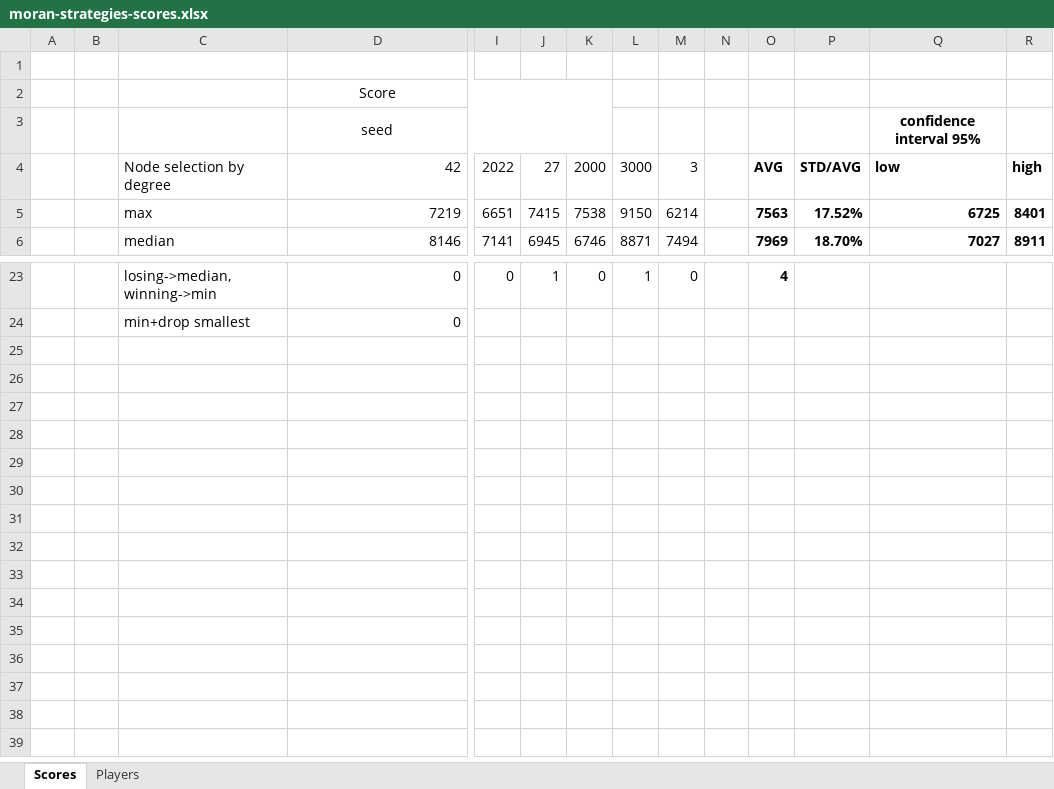
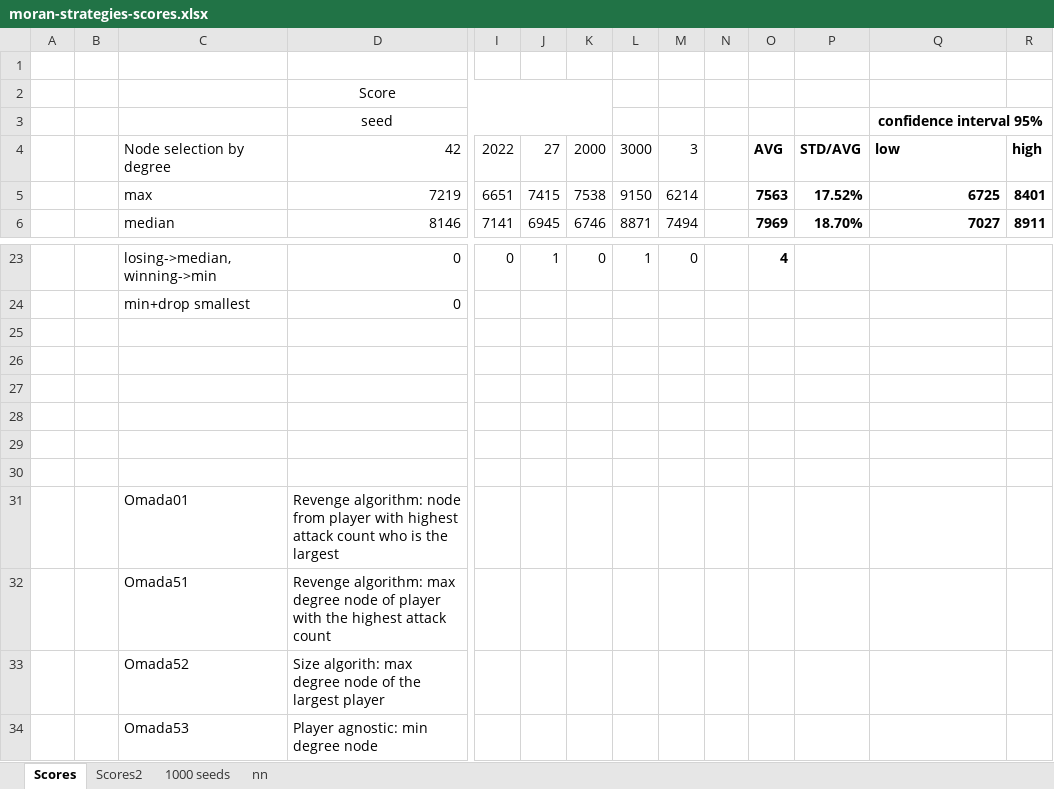
Before and after one commit to filipposkat/moran, an Excel workbook: moran-strategies-scores.xlsx, sheet Scores, drawn as a sheet; only a part is shown, gaps mark what is left out; values as stored, in another font and other column widths than the file's, no borders; conditional formats not drawn; rows hold the shown columns only; the diff names each change by its address in the sheet, - before the commit and + after, or states it on an @@ line.

```diff
--- a/moran-strategies-scores.xlsx (sheet Scores)
+++ b/moran-strategies-scores.xlsx (sheet Scores)
-sheet tab: Players
+sheet tab: Scores2
+sheet tab: 1000 seeds
+sheet tab: nn
+Q3:R3 merged
+row 25: (empty)
+row 26: (empty)
+row 27: (empty)
+row 28: (empty)
+row 29: (empty)
+row 30: (empty)
+row 31:  |  | Omada01 | Revenge algorithm: node from player with highest attack count who is the largest
+row 32:  |  | Omada51 | Revenge algorithm: max degree node of player with the highest attack count
+row 33:  |  | Omada52 | Size algorith: max degree node of the largest player
+row 34:  |  | Omada53 | Player agnostic: min degree node
```
Also changed, not shown: sheet Scores2, 5 other files.
